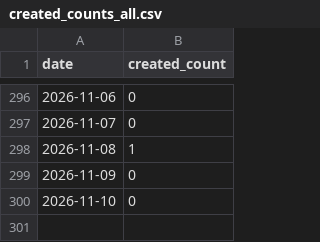
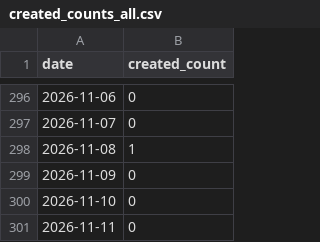
Before and after one commit to dmiksik/nma-stats, a CSV file: stats/created_counts_all.csv, drawn as a sheet; only a part is shown, gaps mark what is left out; the diff names each change by its address in the sheet, - before the commit and + after, or states it on an @@ line.

```diff
--- a/stats/created_counts_all.csv
+++ b/stats/created_counts_all.csv
+row 301: 2026-11-11 | 0
```
Also changed, not shown: stats/created_counts_pub_2016_2025.csv, 6 other files.
